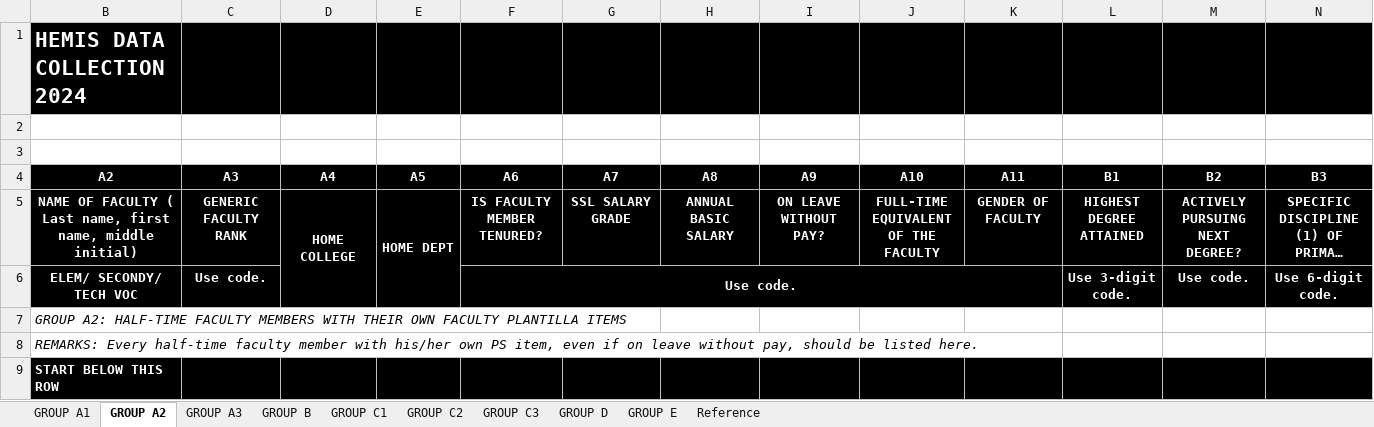
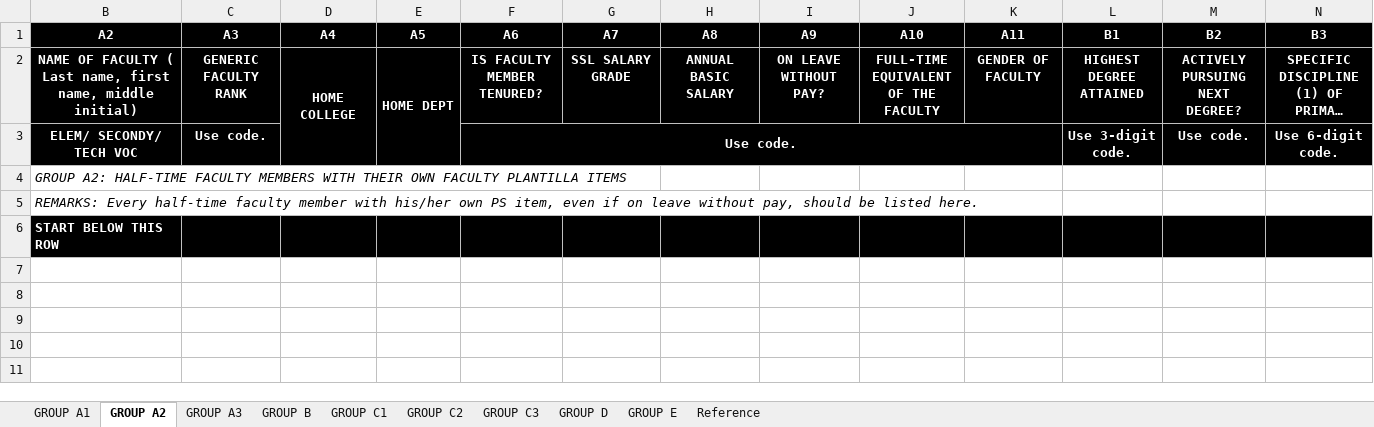
Before and after one commit to Adrian-Suson/Hemis, an Excel workbook: public/templates/Form-E2-Themeplate.xlsx, sheet GROUP A2, drawn as a sheet; only a part is shown; long unchanged cells end in …; values as stored, in another font and other column widths than the file's, no borders; rows hold the shown columns only; the diff names each change by its address in the sheet, - before the commit and + after, or states it on an @@ line.

```diff
--- a/public/templates/Form-E2-Themeplate.xlsx (sheet GROUP A2)
+++ b/public/templates/Form-E2-Themeplate.xlsx (sheet GROUP A2)
-row 1: HEMIS DATA COLLECTION 2024
-row 2: (empty)
-row 3: (empty)
```
Also changed, not shown: sheet GROUP B, sheet GROUP C2, sheet GROUP C3, sheet GROUP D, sheet GROUP E, sheet GROUP C1, 2 more sheets, hidden cells, public/templates/Form-A-Themeplate.xlsx, public/templates/Form-B-Themeplate.xlsx, 22 other files.
